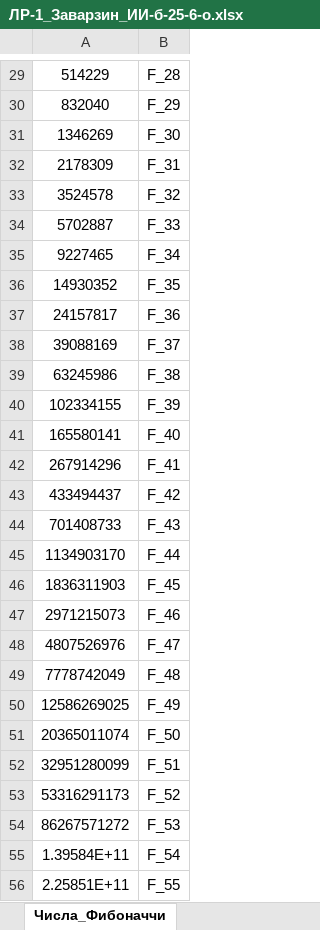
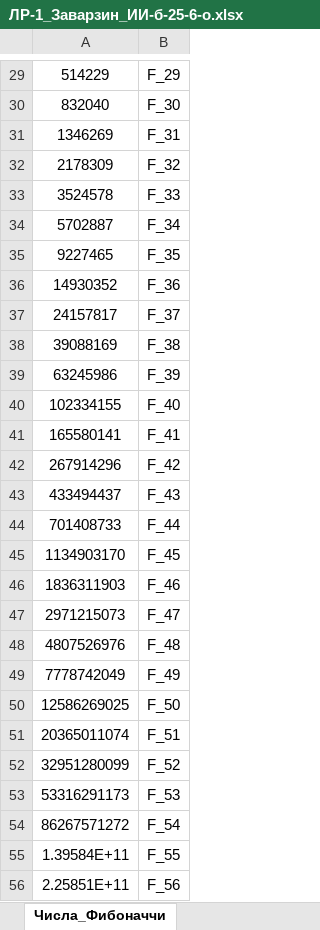
Before and after one commit to theyodel/SevSU, an Excel workbook: 2_Course/3_Term/Applied_Math_in_AI/lab_01/ЛР-1_Заварзин_ИИ-б-25-6-о.xlsx, sheet Числа_Фибоначчи, drawn as a sheet; only a part is shown, gaps mark what is left out; values as stored, in another font and other column widths than the file's, no borders; the diff covers the shown part only; the diff names each change by its address in the sheet, - before the commit and + after, or states it on an @@ line.

```diff
--- a/2_Course/3_Term/Applied_Math_in_AI/lab_01/ЛР-1_Заварзин_ИИ-б-25-6-о.xlsx (sheet Числа_Фибоначчи)
+++ b/2_Course/3_Term/Applied_Math_in_AI/lab_01/ЛР-1_Заварзин_ИИ-б-25-6-о.xlsx (sheet Числа_Фибоначчи)
-B29: F_28
+B29: F_29
-B30: F_29
+B30: F_30
-B31: F_30
+B31: F_31
-B32: F_31
+B32: F_32
-B33: F_32
+B33: F_33
-B34: F_33
+B34: F_34
-B35: F_34
+B35: F_35
-B36: F_35
+B36: F_36
-B37: F_36
+B37: F_37
-B38: F_37
+B38: F_38
-B39: F_38
+B39: F_39
-B40: F_39
+B40: F_40
-B41: F_40
+B41: F_41
-B42: F_41
+B42: F_42
-B43: F_42
+B43: F_43
-B44: F_43
+B44: F_44
-B45: F_44
+B45: F_45
-B46: F_45
+B46: F_46
-B47: F_46
+B47: F_47
-B48: F_47
+B48: F_48
-B49: F_48
+B49: F_49
-B50: F_49
+B50: F_50
-B51: F_50
+B51: F_51
-B52: F_51
+B52: F_52
-B53: F_52
+B53: F_53
-B54: F_53
+B54: F_54
-B55: F_54
+B55: F_55
-B56: F_55
+B56: F_56
```
Also changed, not shown: 1 added row, 1 removed row and 180 edited cells elsewhere in this sheet, sheet Итерации 1-4 Фибоначчи, other sheet tabs, 3 other files.
